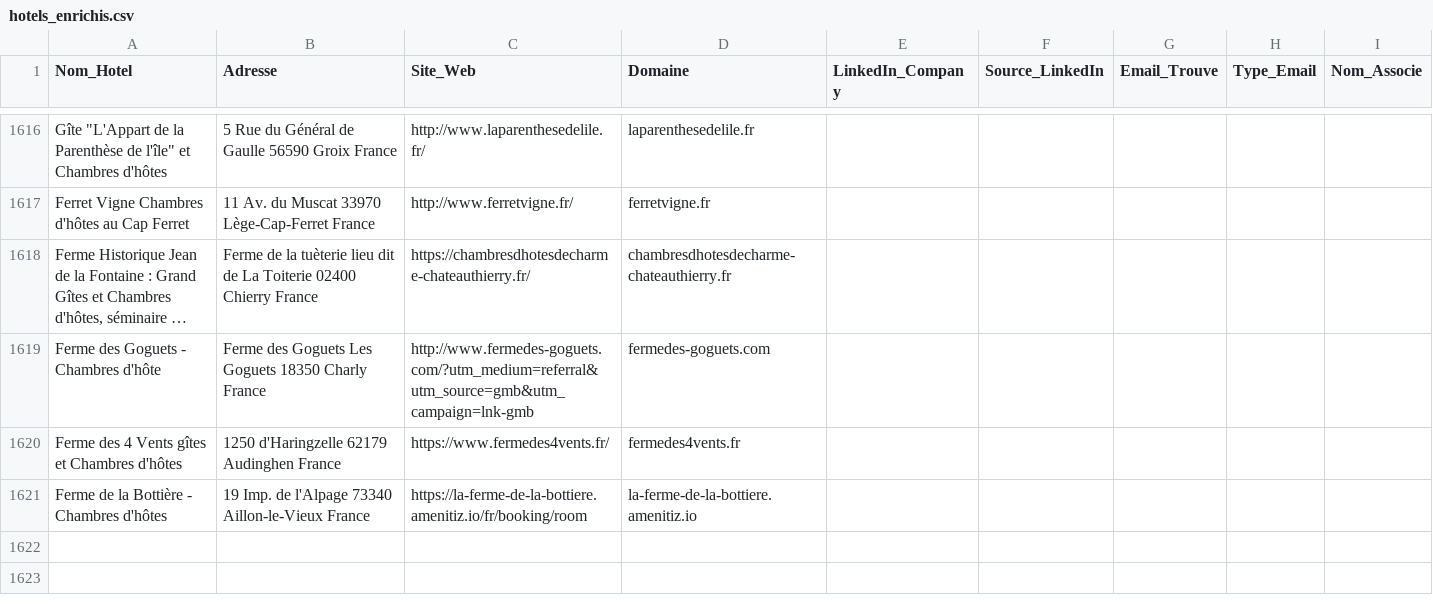
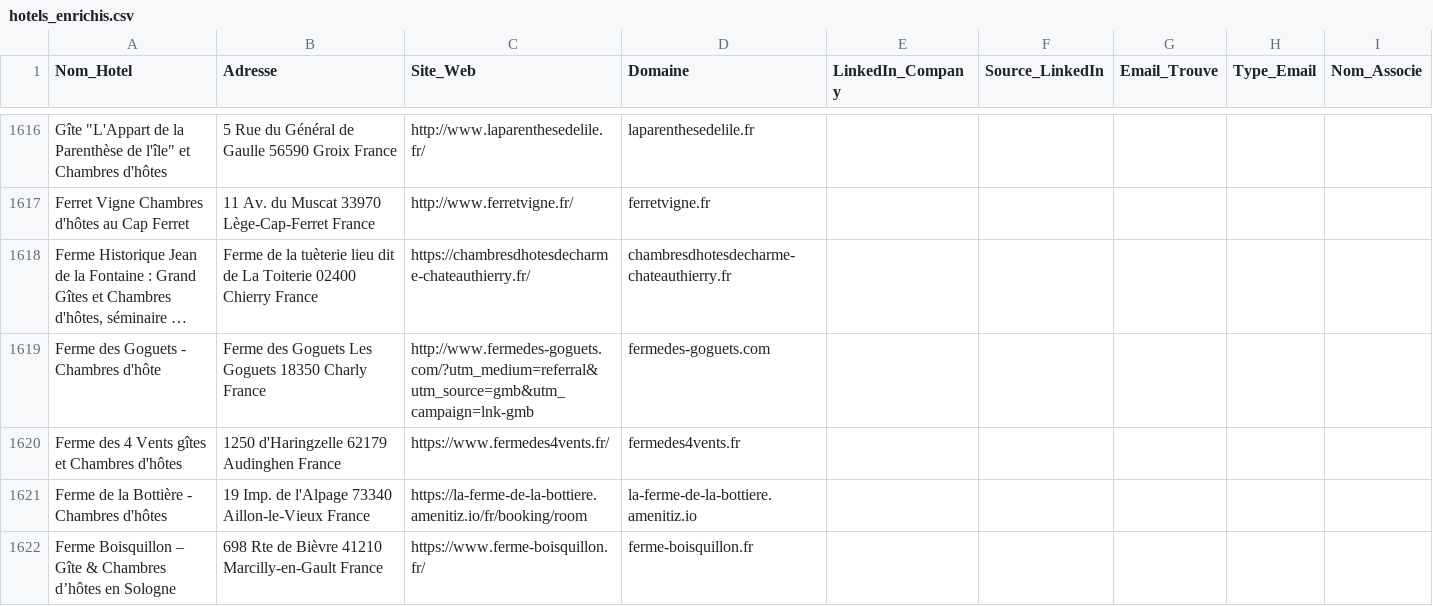
Before and after one commit to tsimokaza01-source/URL-3, a CSV file: hotels_enrichis.csv, drawn as a sheet; only a part is shown, gaps mark what is left out; long unchanged cells end in …; the diff names each change by its address in the sheet, - before the commit and + after, or states it on an @@ line.

```diff
--- a/hotels_enrichis.csv
+++ b/hotels_enrichis.csv
+row 1622: Ferme Boisquillon – Gîte & Chambres d’hôtes en Sologne | 698 Rte de Bièvre 41210 Marcilly-en-Gault France | https://www.ferme-boisquillon.fr/ | ferme-boisquillon.fr
```
Also changed, not shown: liste_hotels.csv.
